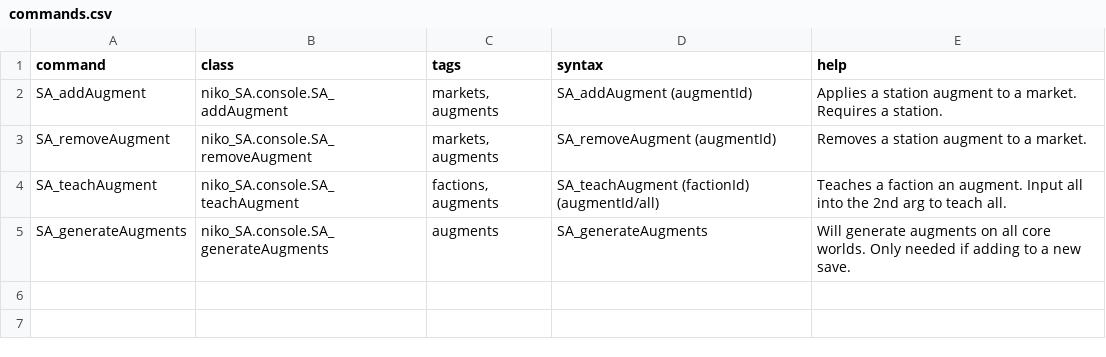
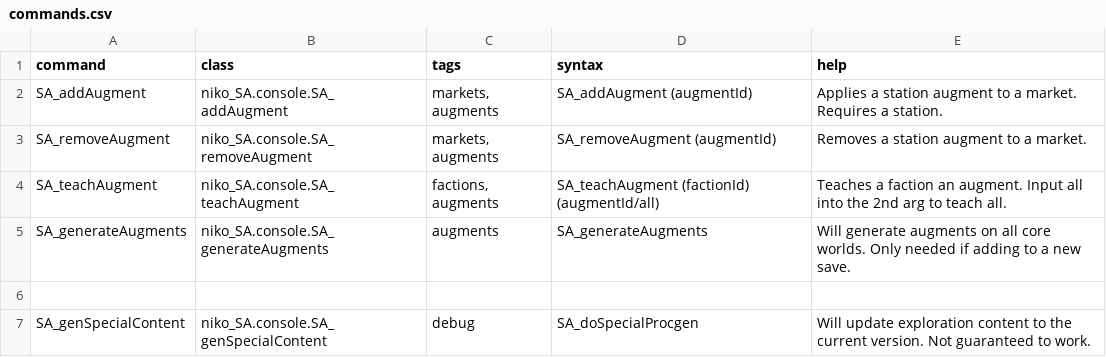
Before and after one commit to nikothedude/Station-Augments, a CSV file: data/console/commands.csv, drawn as a sheet.

Commit message:
updateeeeee

```diff
--- a/data/console/commands.csv
+++ b/data/console/commands.csv
@@ -5 +5,3 @@ SA_teachAugment,niko_SA.console.SA_teachAugment,"factions, augments",SA_teachAug
 SA_generateAugments,niko_SA.console.SA_generateAugments,augments,SA_generateAugments,Will generate augments on all core worlds. Only needed if adding to a new save.
+,,,,
+SA_genSpecialContent,niko_SA.console.SA_genSpecialContent,debug,SA_doSpecialProcgen,Will update exploration content to the current version. Not guaranteed to work.
```
Also changed, not shown: 49 other files.
